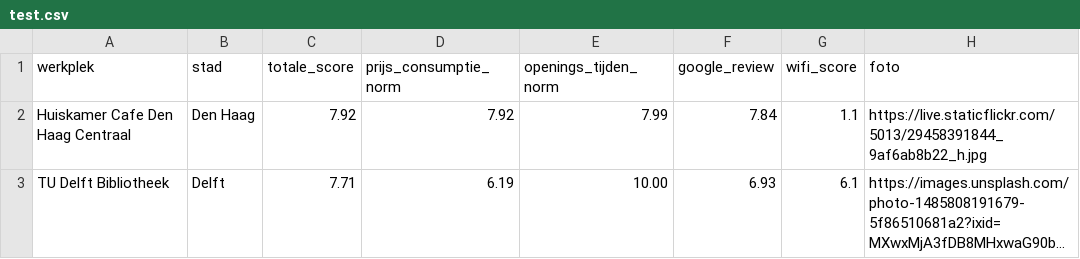
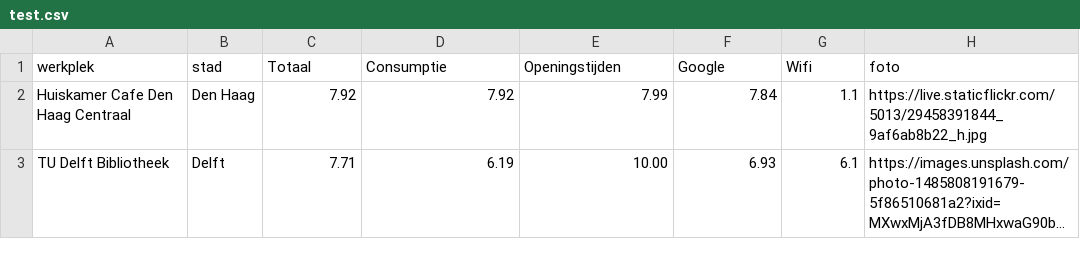
Before and after one commit to michiel015/studyplaces, a CSV file: test.csv, drawn as a sheet; only a part is shown; long unchanged cells end in ….

Commit message:
added modal popup, modified csv and table to have a better look

```diff
--- a/test.csv
+++ b/test.csv
@@ -1,2 +1,2 @@
-werkplek,stad,totale_score,prijs_consumptie_norm,openings_tijden_norm,google_review,wifi_score,foto
+werkplek,stad,Totaal,Consumptie,Openingstijden,Google,Wifi,foto
 Huiskamer Cafe Den Haag Centraal,Den Haag,7.92,7.92,7.99,7.84,1.1,https://live.staticflickr.com/5013/29458391844_9af6ab8b22_h.jpg
```
Also changed, not shown: 6 other files.
